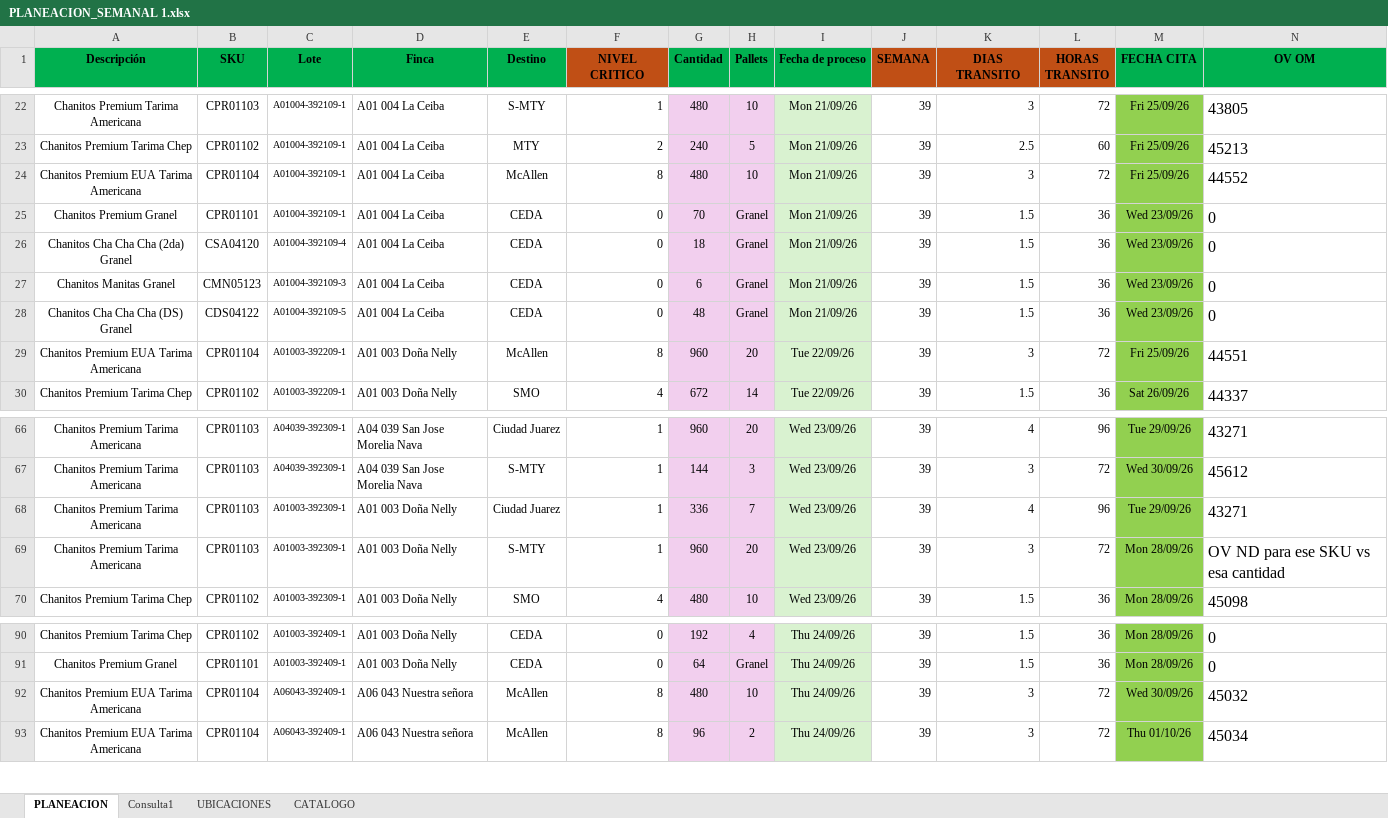
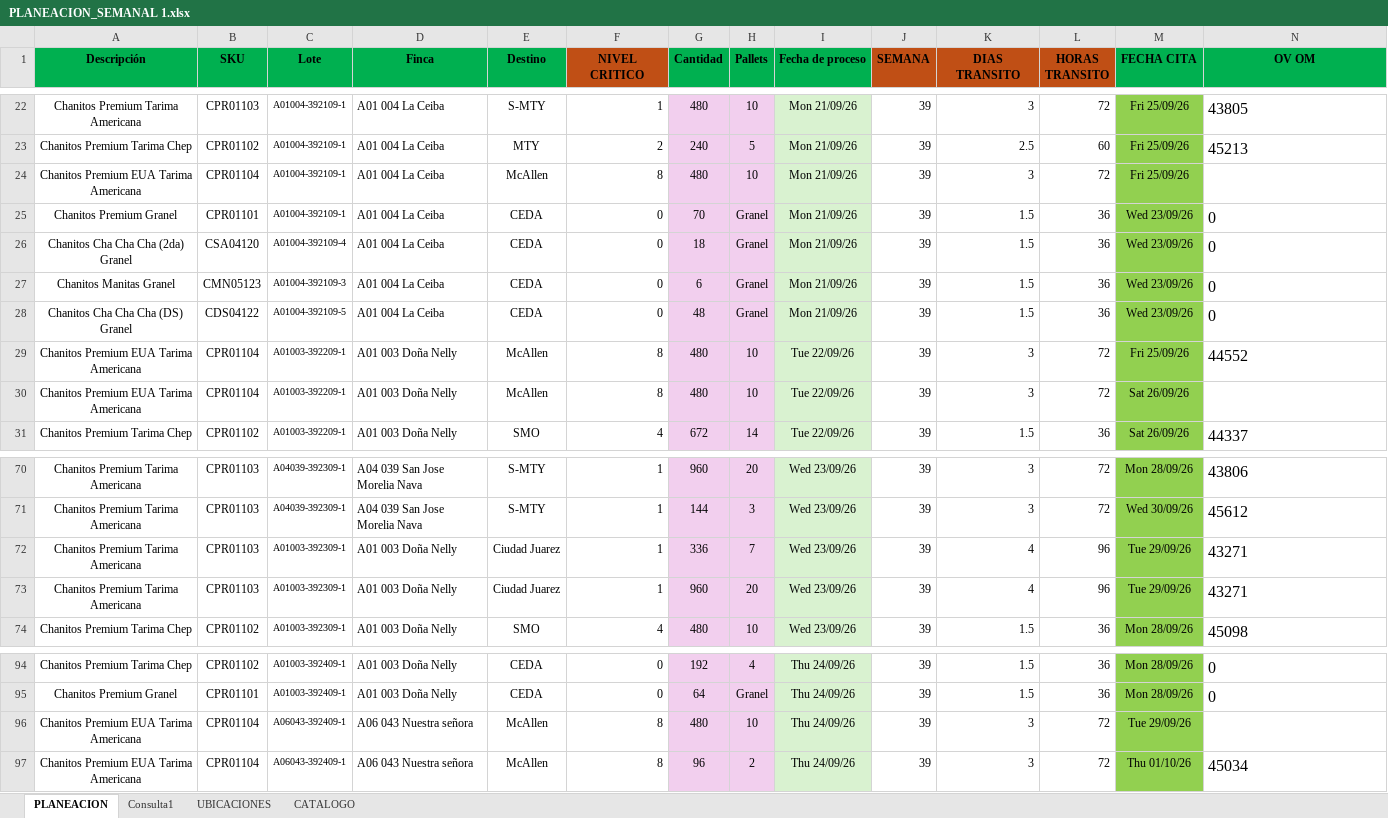
Before and after one commit to Preenfrio/Dashboard-PlaneacionPreenfrio, an Excel workbook: PLANEACION_SEMANAL 1.xlsx, sheet PLANEACION, drawn as a sheet; only a part is shown, gaps mark what is left out; values as stored, in another font and other column widths than the file's, no borders; conditional formats not drawn; addresses are those after the commit; the diff covers the shown part only; the diff names each change by its address in the sheet, - before the commit and + after, or states it on an @@ line.

```diff
--- a/PLANEACION_SEMANAL 1.xlsx (sheet PLANEACION)
+++ b/PLANEACION_SEMANAL 1.xlsx (sheet PLANEACION)
-N24 (OV OM): 44552
+N24 (OV OM): (empty)
-G29 (Cantidad): 960
+G29 (Cantidad): 480
-H29 (Pallets): 20
+H29 (Pallets): 10
-N29 (OV OM): 44551
+N29 (OV OM): 44552
+row 30: Chanitos Premium EUA Tarima Americana | CPR01104 | A01003-392209-1 | A01 003 Doña Nelly | McAllen | 8 | 480 | 10 | Tue 22/09/26 | 39 | 3 | 72 | Sat 26/09/26
-E70 (Destino): Ciudad Juarez
+E70 (Destino): S-MTY
-K70 (DIAS TRANSITO): 4
+K70 (DIAS TRANSITO): 3
-L70 (HORAS TRANSITO): 96
+L70 (HORAS TRANSITO): 72
-M70 (FECHA CITA): Tue 29/09/26
+M70 (FECHA CITA): Mon 28/09/26
-N70 (OV OM): 43271
+N70 (OV OM): 43806
-E73 (Destino): S-MTY
+E73 (Destino): Ciudad Juarez
-K73 (DIAS TRANSITO): 3
+K73 (DIAS TRANSITO): 4
-L73 (HORAS TRANSITO): 72
+L73 (HORAS TRANSITO): 96
-M73 (FECHA CITA): Mon 28/09/26
+M73 (FECHA CITA): Tue 29/09/26
-N73 (OV OM): OV ND para ese SKU vs esa cantidad
+N73 (OV OM): 43271
-M96 (FECHA CITA): Wed 30/09/26
+M96 (FECHA CITA): Tue 29/09/26
-N96 (OV OM): 45032
+N96 (OV OM): (empty)
```
Also changed, not shown: 62 added rows and 33 edited cells elsewhere in this sheet, sheet Consulta1, formulas that keep their value, 1 other file.
